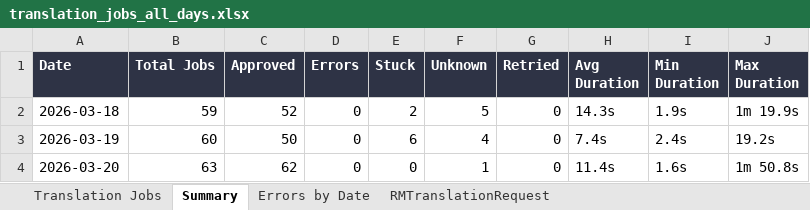
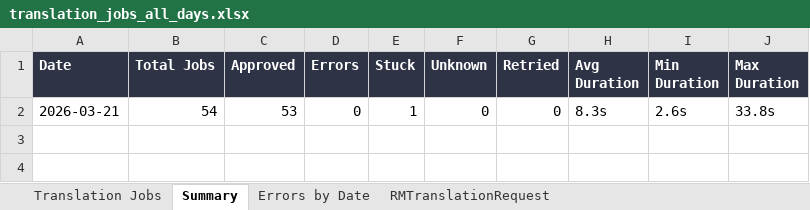
Before and after one commit to adeporra/rm-translation-reports, an Excel workbook: translation_jobs_all_days.xlsx, sheet Summary, drawn as a sheet; values as stored, in another font and other column widths than the file's, no borders; removed rows and columns are numbered as before the commit, all else as after; the diff names each change by its address in the sheet, - before the commit and + after, or states it on an @@ line.

```diff
--- a/translation_jobs_all_days.xlsx (sheet Summary)
+++ b/translation_jobs_all_days.xlsx (sheet Summary)
-row 2: 2026-03-18 | 59 | 52 | 0 | 2 | 5 | 0 | 14.3s | 1.9s | 1m 19.9s
-row 3: 2026-03-19 | 60 | 50 | 0 | 6 | 4 | 0 | 7.4s | 2.4s | 19.2s
-row 4: 2026-03-20 | 63 | 62 | 0 | 0 | 1 | 0 | 11.4s | 1.6s | 1m 50.8s
+row 2: 2026-03-21 | 54 | 53 | 0 | 1 | 0 | 0 | 8.3s | 2.6s | 33.8s
```
Also changed, not shown: sheet Translation Jobs, sheet RMTranslationRequest, sheet Errors by Date, 10 other files.
